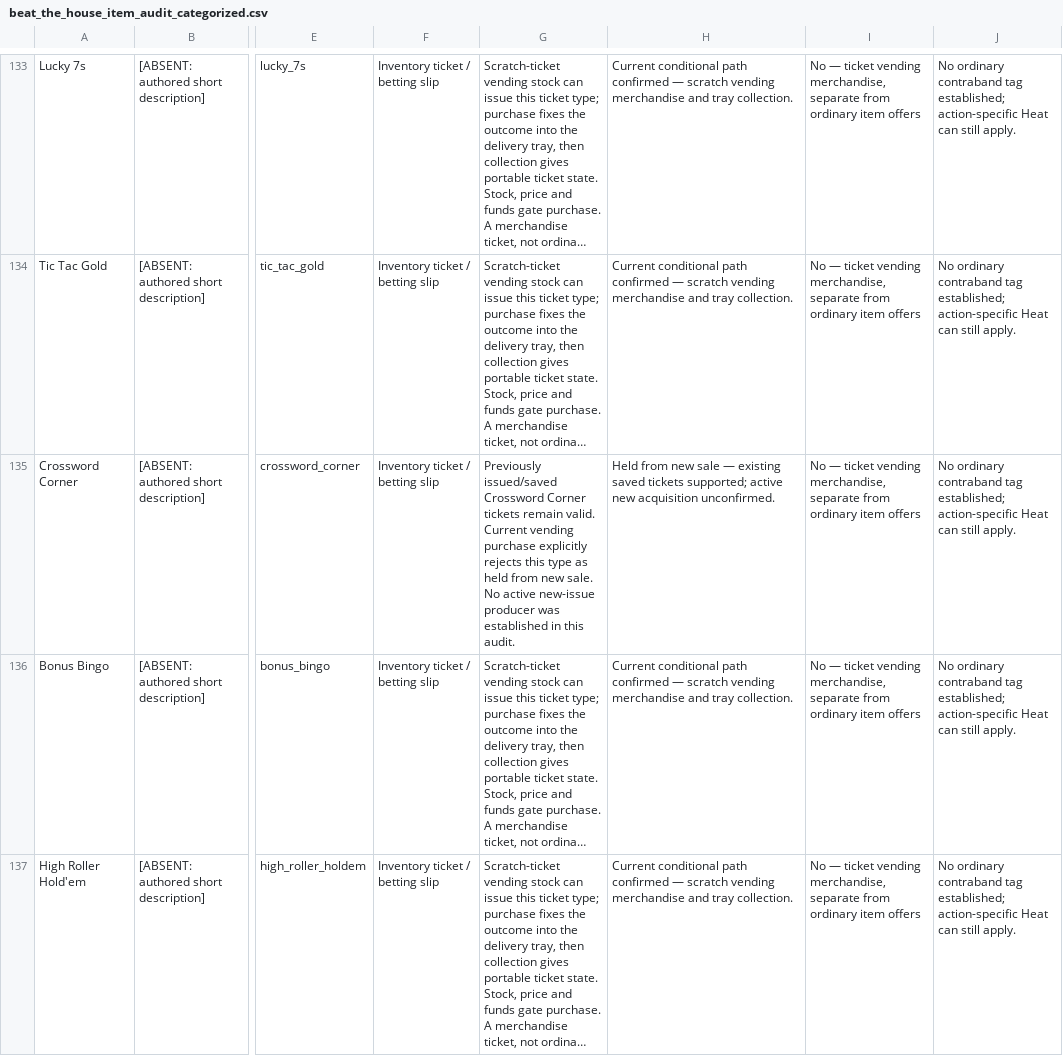
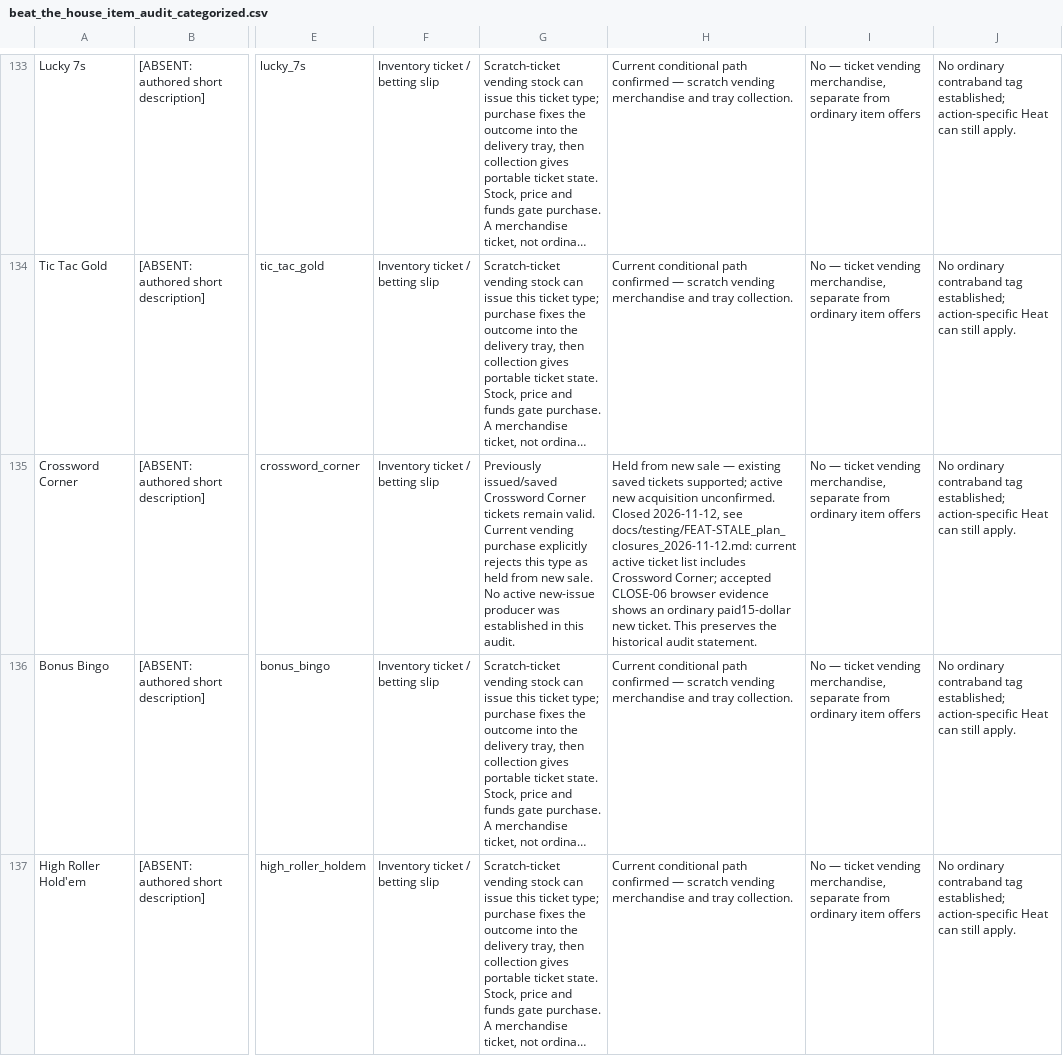
Before and after one commit to erikjpet/BeatTheHouse, a CSV file: docs/item-audit/beat_the_house_item_audit_categorized.csv, drawn as a sheet; only a part is shown, gaps mark what is left out; long unchanged cells end in …; ↵ is a line break in a cell; the diff names each change by its address in the sheet, - before the commit and + after, or states it on an @@ line.

Commit message:
FEAT-STALE close superseded plan entries with rendered room evidence

```diff
--- a/docs/item-audit/beat_the_house_item_audit_categorized.csv
+++ b/docs/item-audit/beat_the_house_item_audit_categorized.csv
-H135: …acquisition unconfirmed.
+H135: …acquisition unconfirmed. ↵ Closed 2026-11-12, see docs/testing/FEAT-STALE_plan_closures_2026-11-12.md: current active ticket list includes Crossword Corner; accepted CLOSE-06 browser evidence shows an ordinary paid15-dollar new ticket. This preserves the historical audit statement.
```
Also changed, not shown: 6 other files.
